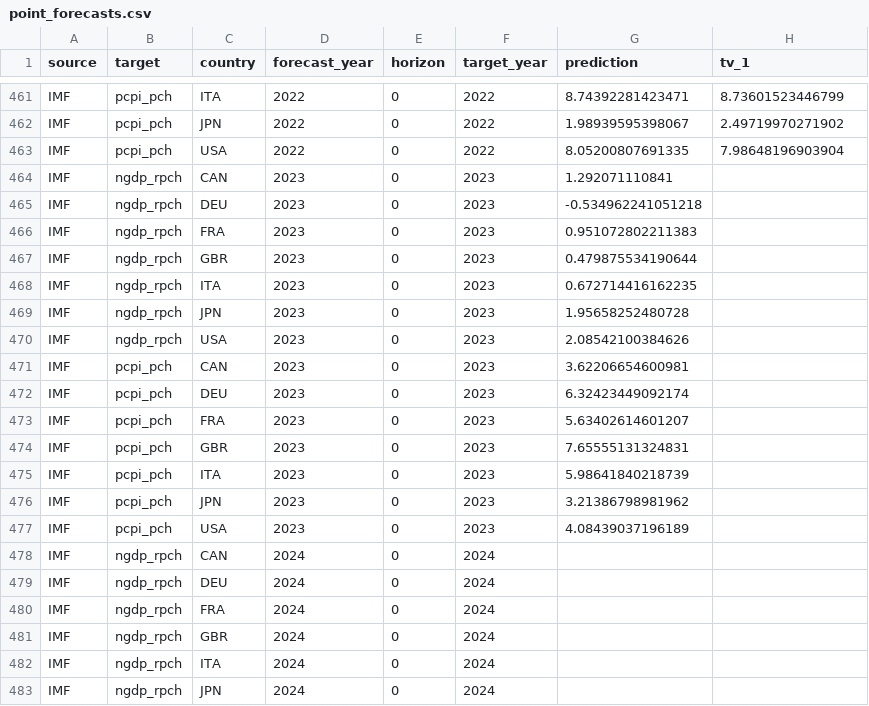
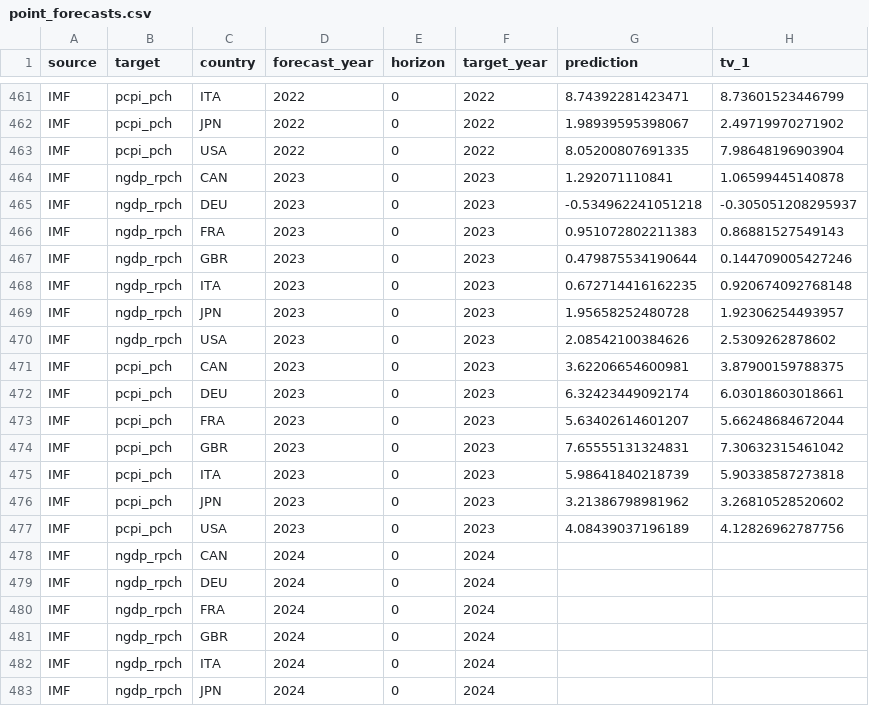
Before and after one commit to fredbec/uqimf, a CSV file: data/point_forecasts.csv, drawn as a sheet; only a part is shown, gaps mark what is left out; the diff covers the shown part only.

Commit message:
allow and implement imputation with most recent truth value

```diff
--- a/data/point_forecasts.csv
+++ b/data/point_forecasts.csv
@@ -463,16 +463,16 @@ IMF,pcpi_pch,JPN,2022,0,2022,1.98939595398067,2.49719970271902
 IMF,pcpi_pch,USA,2022,0,2022,8.05200807691335,7.98648196903904
-IMF,ngdp_rpch,CAN,2023,0,2023,1.292071110841,
-IMF,ngdp_rpch,DEU,2023,0,2023,-0.534962241051218,
-IMF,ngdp_rpch,FRA,2023,0,2023,0.951072802211383,
-IMF,ngdp_rpch,GBR,2023,0,2023,0.479875534190644,
-IMF,ngdp_rpch,ITA,2023,0,2023,0.672714416162235,
-IMF,ngdp_rpch,JPN,2023,0,2023,1.95658252480728,
-IMF,ngdp_rpch,USA,2023,0,2023,2.08542100384626,
-IMF,pcpi_pch,CAN,2023,0,2023,3.62206654600981,
-IMF,pcpi_pch,DEU,2023,0,2023,6.32423449092174,
-IMF,pcpi_pch,FRA,2023,0,2023,5.63402614601207,
-IMF,pcpi_pch,GBR,2023,0,2023,7.65555131324831,
-IMF,pcpi_pch,ITA,2023,0,2023,5.98641840218739,
-IMF,pcpi_pch,JPN,2023,0,2023,3.21386798981962,
-IMF,pcpi_pch,USA,2023,0,2023,4.08439037196189,
+IMF,ngdp_rpch,CAN,2023,0,2023,1.292071110841,1.06599445140878
+IMF,ngdp_rpch,DEU,2023,0,2023,-0.534962241051218,-0.305051208295937
+IMF,ngdp_rpch,FRA,2023,0,2023,0.951072802211383,0.86881527549143
+IMF,ngdp_rpch,GBR,2023,0,2023,0.479875534190644,0.144709005427246
+IMF,ngdp_rpch,ITA,2023,0,2023,0.672714416162235,0.920674092768148
+IMF,ngdp_rpch,JPN,2023,0,2023,1.95658252480728,1.92306254493957
+IMF,ngdp_rpch,USA,2023,0,2023,2.08542100384626,2.5309262878602
+IMF,pcpi_pch,CAN,2023,0,2023,3.62206654600981,3.87900159788375
+IMF,pcpi_pch,DEU,2023,0,2023,6.32423449092174,6.03018603018661
+IMF,pcpi_pch,FRA,2023,0,2023,5.63402614601207,5.66248684672044
+IMF,pcpi_pch,GBR,2023,0,2023,7.65555131324831,7.30632315461042
+IMF,pcpi_pch,ITA,2023,0,2023,5.98641840218739,5.90338587273818
+IMF,pcpi_pch,JPN,2023,0,2023,3.21386798981962,3.26810528520602
+IMF,pcpi_pch,USA,2023,0,2023,4.08439037196189,4.12826962787756
 IMF,ngdp_rpch,CAN,2024,0,2024,,
```
Also changed, not shown: 138 edited cells elsewhere in this file, benchmarks/point_benchmarks_processed.csv, scores/ci_scores.csv, 6 other files.
